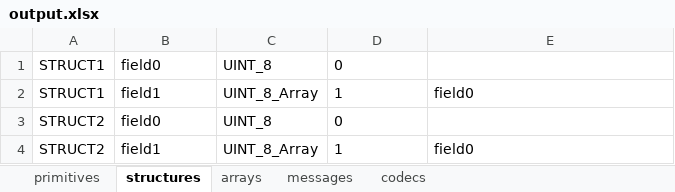
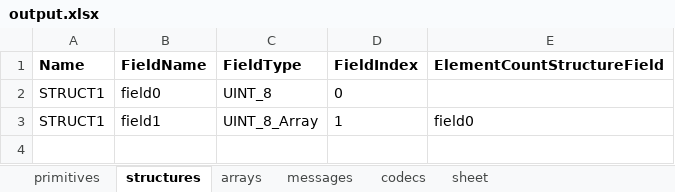
Before and after one commit to hamdiakin/latest-converter, an Excel workbook: output.xlsx, sheet structures, drawn as a sheet; values as stored, in another font and other column widths than the file's, no borders; removed rows and columns are numbered as before the commit, all else as after; the diff names each change by its address in the sheet, - before the commit and + after, or states it on an @@ line.

Commit message:
header field added and dropdown button implementation started

```diff
--- a/output.xlsx (sheet structures)
+++ b/output.xlsx (sheet structures)
+sheet tab: sheet
+row 1: Name | FieldName | FieldType | FieldIndex | ElementCountStructureField
-row 3: STRUCT2 | field0 | UINT_8 | 0
-row 4: STRUCT2 | field1 | UINT_8_Array | 1 | field0
```
Also changed, not shown: sheet codecs, sheet arrays, sheet messages, sheet primitives, 9 other files.
